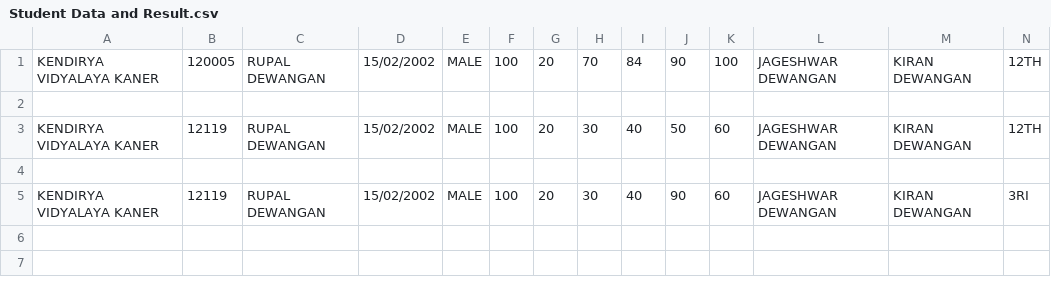
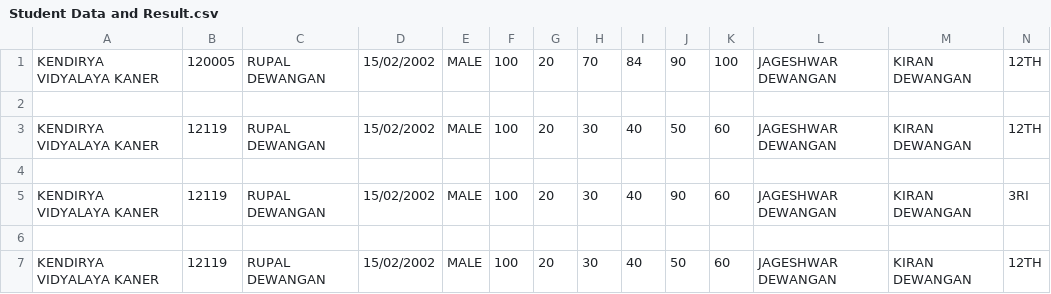
Before and after one commit to rupaldewangan/Django-Master-System-Program, a CSV file: Student Data and Result.csv, drawn as a sheet; only a part is shown; rows hold the shown columns only; the diff names each change by its address in the sheet, - before the commit and + after, or states it on an @@ line.

```diff
--- a/Student Data and Result.csv
+++ b/Student Data and Result.csv
+row 6: (empty)
+row 7: KENDIRYA VIDYALAYA KANER | 12119 | RUPAL DEWANGAN | 15/02/2002 | MALE | 100 | 20 | 30 | 40 | 50 | 60 | JAGESHWAR DEWANGAN | KIRAN DEWANGAN | 12TH
```
Also changed, not shown: Acknowledgemnt Data .csv.
